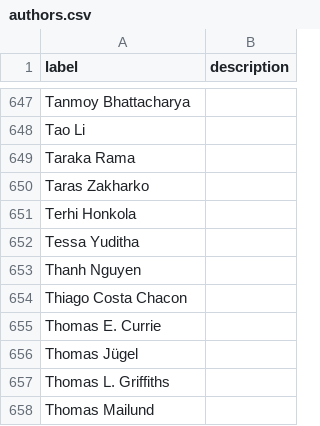
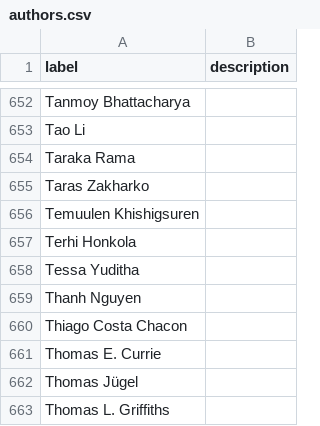
Before and after one commit to SimonGreenhill/LangPhyDB, a CSV file: terms/authors.csv, drawn as a sheet; only a part is shown, gaps mark what is left out; the shorter side is filled out with more unchanged rows; the diff covers the shown part only.

```diff
--- a/terms/authors.csv
+++ b/terms/authors.csv
@@ -650,2 +655,3 @@ Taraka Rama,
 Taras Zakharko,
+Temuulen Khishigsuren,
 Terhi Honkola,
```
Also changed, not shown: 5 added rows elsewhere in this file, 3 other files.
